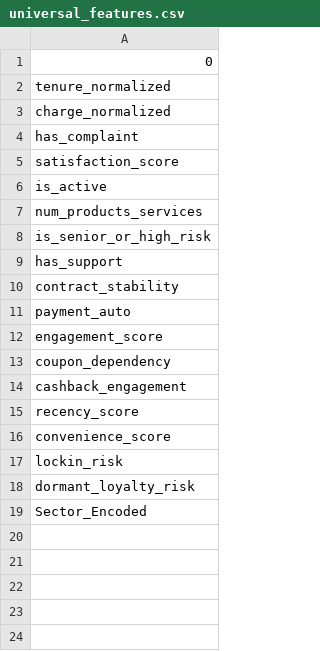
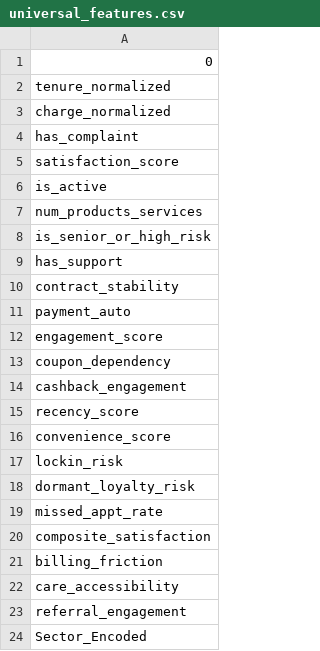
Before and after one commit to GLNVaibhav/Churn_Predictor, a CSV file: outputs/universal/universal_features.csv, drawn as a sheet; the diff names each change by its address in the sheet, - before the commit and + after, or states it on an @@ line.

```diff
--- a/outputs/universal/universal_features.csv
+++ b/outputs/universal/universal_features.csv
+row 19: missed_appt_rate
+row 20: composite_satisfaction
+row 21: billing_friction
+row 22: care_accessibility
+row 23: referral_engagement
```
Also changed, not shown: outputs/results/universal_predictions.csv, 5 other files.
